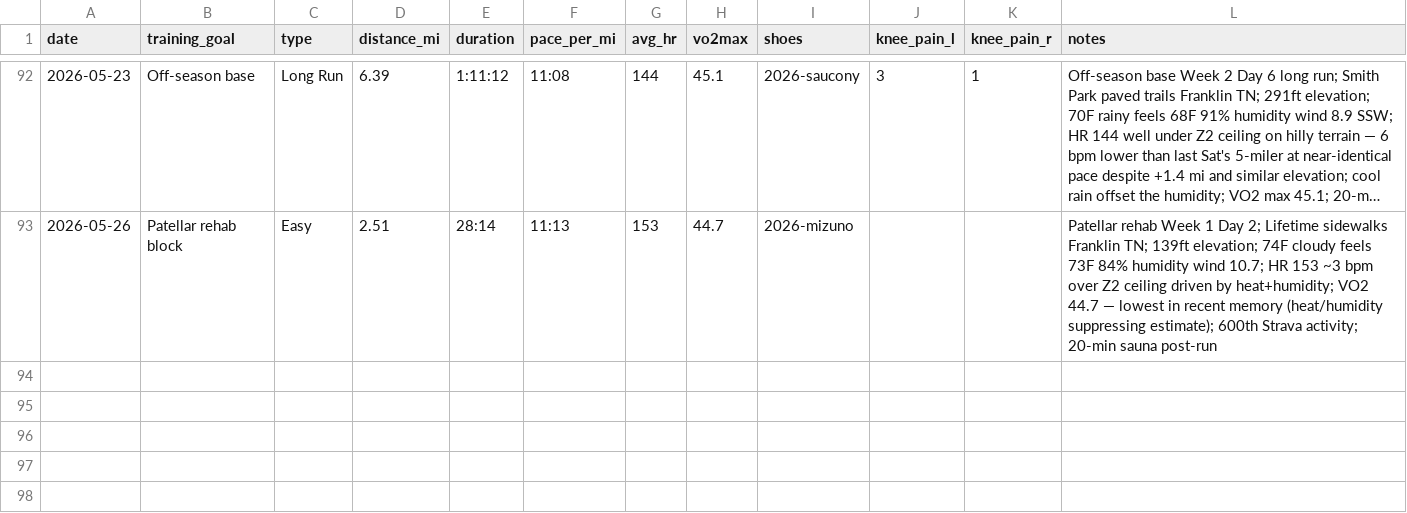
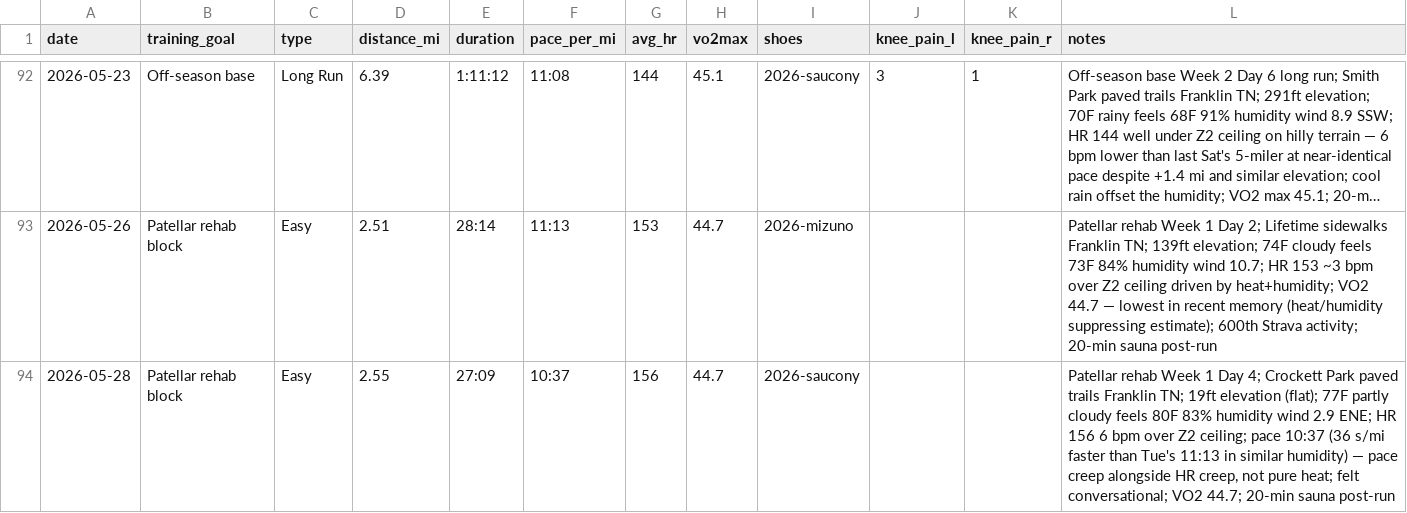
Before and after one commit to mcnewcp/ai-running-coach, a CSV file: data/runs.csv, drawn as a sheet; only a part is shown, gaps mark what is left out; long unchanged cells end in …; the diff names each change by its address in the sheet, - before the commit and + after, or states it on an @@ line.

```diff
--- a/data/runs.csv
+++ b/data/runs.csv
+row 94: 2026-05-28 | Patellar rehab block | Easy | 2.55 | 27:09 | 10:37 | 156 | 44.7 | 2026-saucony |  |  | Patellar rehab Week 1 Day 4; Crockett Park paved trails Franklin TN; 19ft elevation (flat); 77F partly cloudy feels 80F 83% humidity wind 2.9 ENE; HR 156 6 bpm over Z2 ceiling; pace 10:37 (36 s/mi faster than Tue's 11:13 in similar humidity) — pace creep alongside HR creep, not pure heat; felt conversational; VO2 44.7; 20-min sauna post-run
```
Also changed, not shown: 2 other files.
